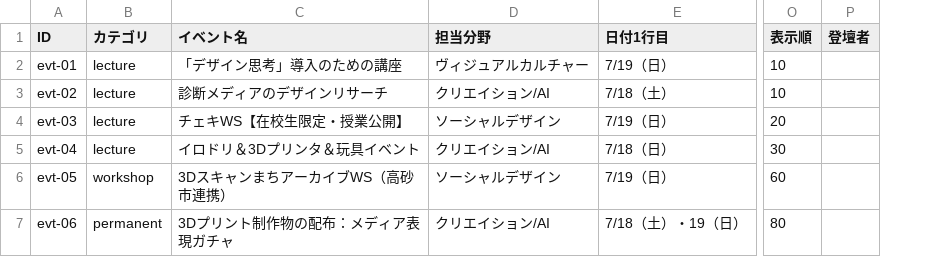
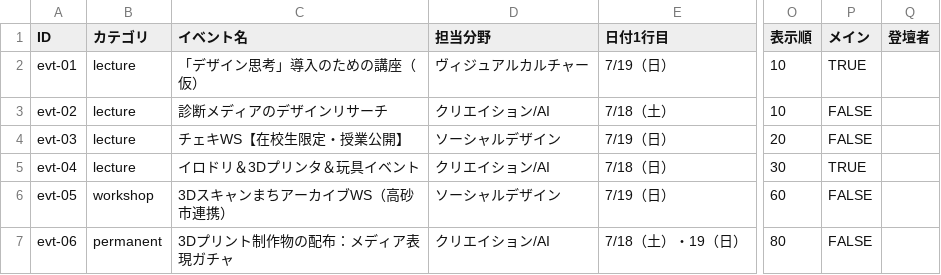
Before and after one commit to kwu-cms/machinaka-campus-2026, a CSV file: data/events.csv, drawn as a sheet; only a part is shown, gaps mark what is left out; the diff names each change by its address in the sheet, - before the commit and + after, or states it on an @@ line.

```diff
--- a/data/events.csv
+++ b/data/events.csv
+column P (メイン), rows 2-7: TRUE | FALSE | FALSE | TRUE | FALSE | FALSE
-C2 (イベント名): 「デザイン思考」導入のための講座
+C2 (イベント名): 「デザイン思考」導入のための講座（仮）
```
Also changed, not shown: 23 other files.
